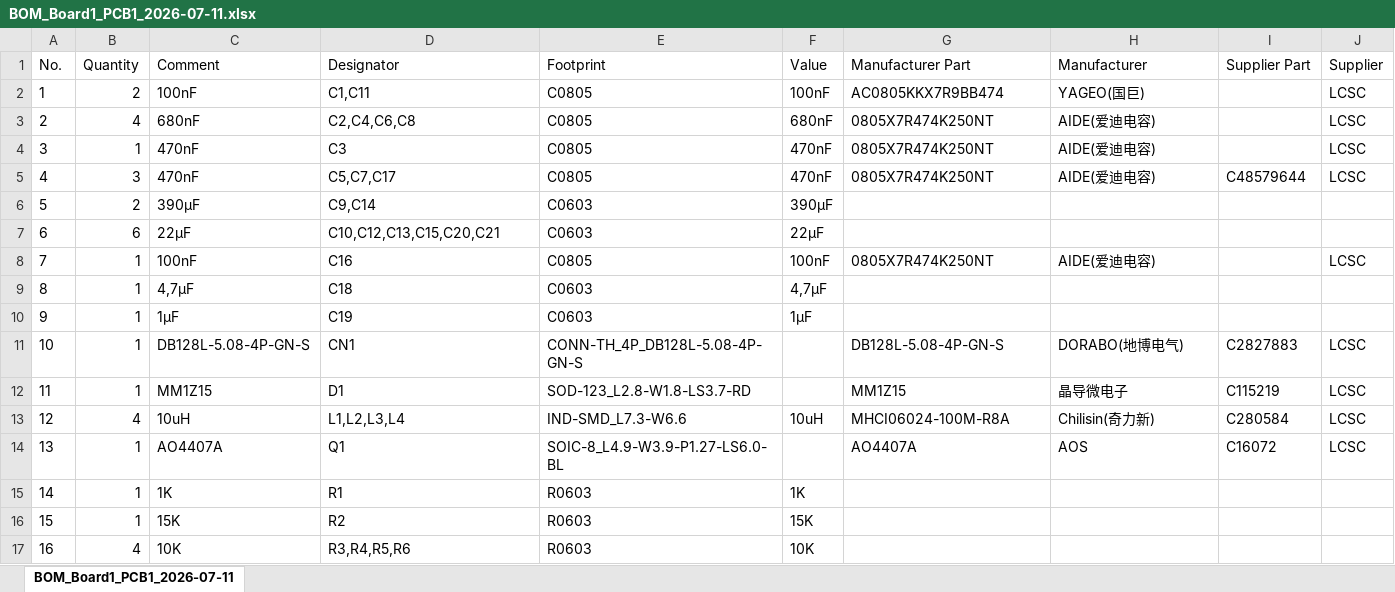
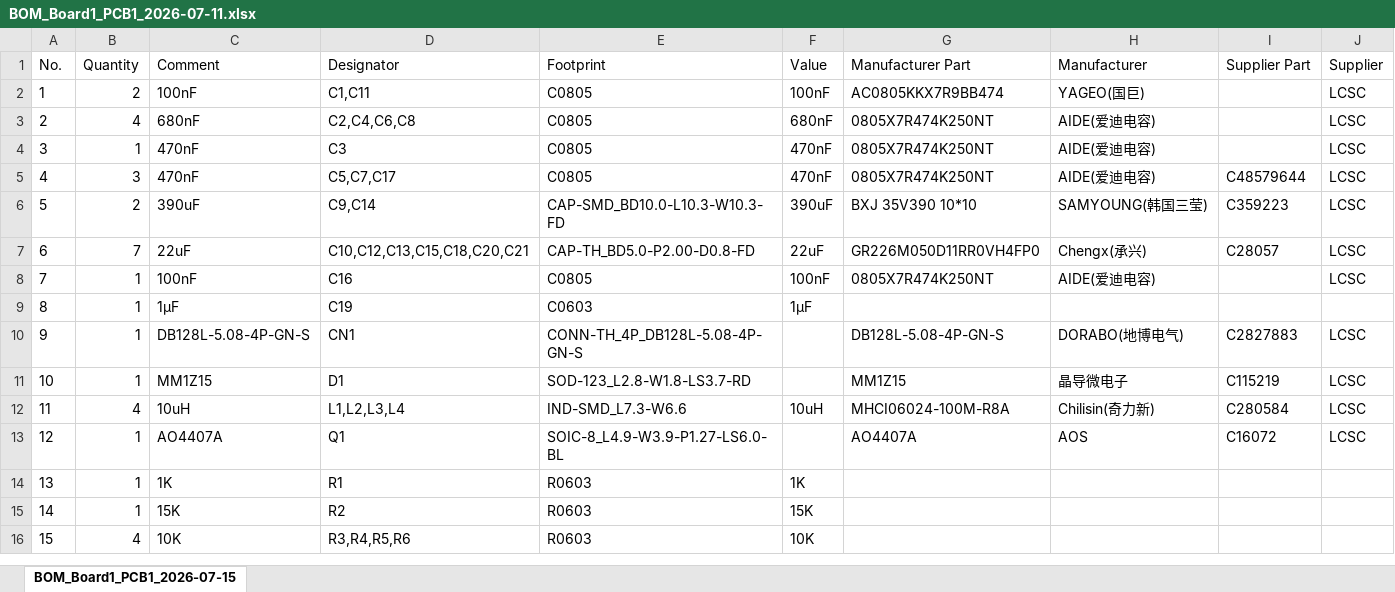
Before and after one commit to leonarddelor/PortaDome, an Excel workbook: gerber/BOM_Board1_PCB1_2026-07-11.xlsx, sheet BOM_Board1_PCB1_2026-07-15, drawn as a sheet; only a part is shown; values as stored, in another font and other column widths than the file's, no borders; removed rows and columns are numbered as before the commit, all else as after; the diff names each change by its address in the sheet, - before the commit and + after, or states it on an @@ line.

Commit message:
Documente le choix cuivre 1oz et met a jour les fichiers de fab
Garde 1oz (standard) plutot que 2oz (+18$/lot) pour ce proto -
temperature mesuree pendant les tests plutot que supposee, upgrade
possible plus tard si besoin. Fichiers Gerber/BOM/PickAndPlace
regeneres suite au rework du layout (condensateurs electrolytiques
plus gros, plan de masse refait).

```diff
--- a/gerber/BOM_Board1_PCB1_2026-07-11.xlsx (sheet BOM_Board1_PCB1_2026-07-15)
+++ b/gerber/BOM_Board1_PCB1_2026-07-11.xlsx (sheet BOM_Board1_PCB1_2026-07-15)
-sheet tab: BOM_Board1_PCB1_2026-07-11
+sheet tab: BOM_Board1_PCB1_2026-07-15
-C6 (Comment): 390µF
+C6 (Comment): 390uF
-E6 (Footprint): C0603
+E6 (Footprint): CAP-SMD_BD10.0-L10.3-W10.3-FD
-F6 (Value): 390µF
+F6 (Value): 390uF
-G6 (Manufacturer Part): (empty)
+G6 (Manufacturer Part): BXJ 35V390 10*10
-H6 (Manufacturer): (empty)
+H6 (Manufacturer): SAMYOUNG(韩国三莹)
-I6 (Supplier Part): (empty)
+I6 (Supplier Part): C359223
-J6 (Supplier): (empty)
+J6 (Supplier): LCSC
-row 7: 6 | 6 | 22µF | C10,C12,C13,C15,C20,C21 | C0603 | 22µF
+row 7: 6 | 7 | 22uF | C10,C12,C13,C15,C18,C20,C21 | CAP-TH_BD5.0-P2.00-D0.8-FD | 22uF | GR226M050D11RR0VH4FP0 | Chengx(承兴) | C28057 | LCSC
-row 9: 8 | 1 | 4,7µF | C18 | C0603 | 4,7µF
@@ column A (No.) renumbered from row 9 down @@
```
Also changed, not shown: gerber/PickAndPlace_PCB1_2026_07_11.xlsx, 2 other files.
